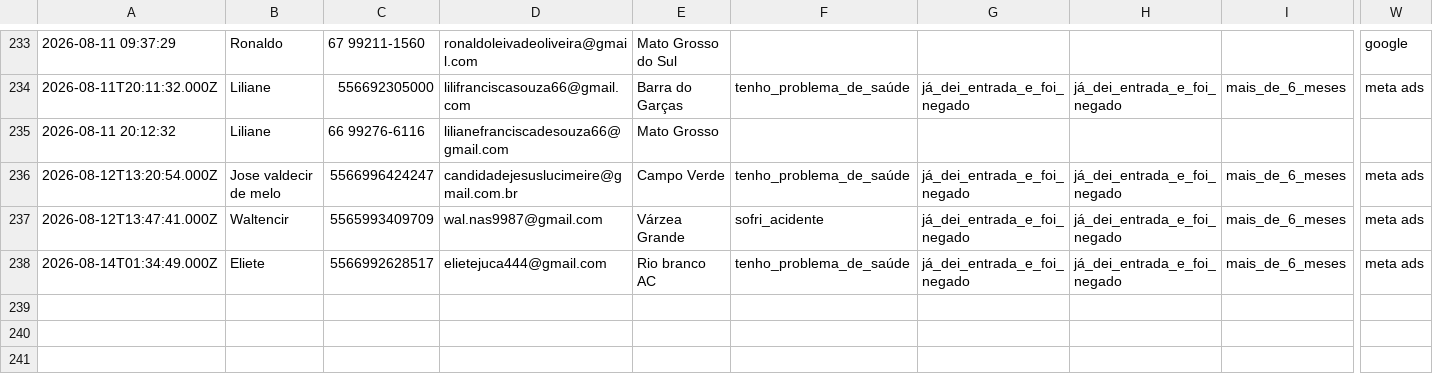
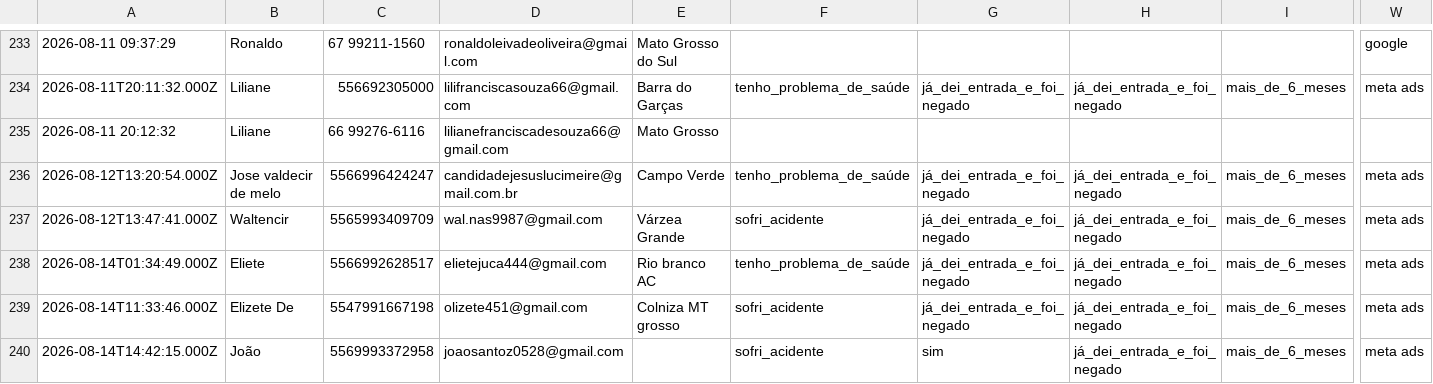
Before and after one commit to juliacostamktdigital-eng/Lps, a CSV file: painel/data/com/FARE1.csv, drawn as a sheet; only a part is shown, gaps mark what is left out; rows hold the shown columns only; the diff names each change by its address in the sheet, - before the commit and + after, or states it on an @@ line.

```diff
--- a/painel/data/com/FARE1.csv
+++ b/painel/data/com/FARE1.csv
+row 239: 2026-08-14T11:33:46.000Z | Elizete De | 5547991667198 | olizete451@gmail.com | Colniza MT grosso | sofri_acidente | já_dei_entrada_e_foi_negado | já_dei_entrada_e_foi_negado | mais_de_6_meses | meta ads
+row 240: 2026-08-14T14:42:15.000Z | João | 5569993372958 | joaosantoz0528@gmail.com |  | sofri_acidente | sim | já_dei_entrada_e_foi_negado | mais_de_6_meses | meta ads
```
Also changed, not shown: painel/data/pace/ACCE.csv, painel/data/pace/SOTB.csv, 4 other files.
